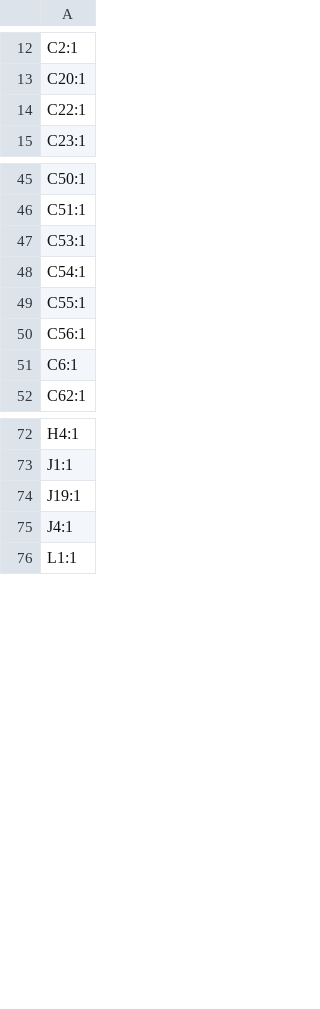
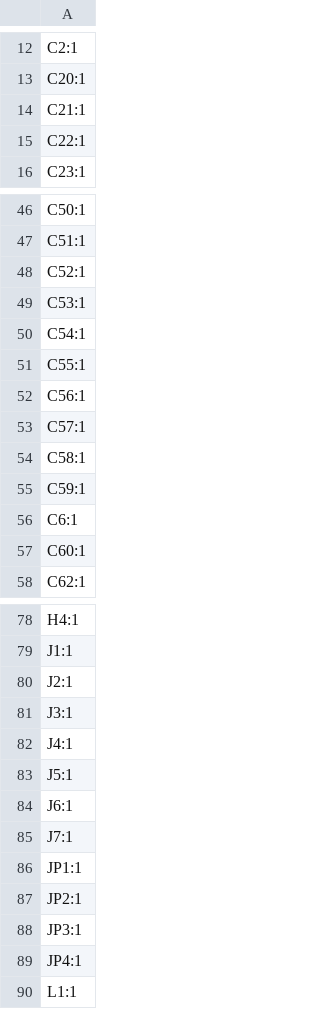
Before and after one commit to Jacob-Lundstrom/lcr-meter-hardware, a CSV file: lcr-meter/production/designators.csv, drawn as a sheet; only a part is shown, gaps mark what is left out; the diff covers the shown part only.

```diff
--- a/lcr-meter/production/designators.csv
+++ b/lcr-meter/production/designators.csv
@@ -13,2 +13,3 @@ C2:1
 C20:1
+C21:1
 C22:1
@@ -46,2 +47,3 @@ C50:1
 C51:1
+C52:1
 C53:1
@@ -50,3 +52,7 @@ C55:1
 C56:1
+C57:1
+C58:1
+C59:1
 C6:1
+C60:1
 C62:1
@@ -73,4 +79,12 @@ H4:1
 J1:1
-J19:1
+J2:1
+J3:1
 J4:1
+J5:1
+J6:1
+J7:1
+JP1:1
+JP2:1
+JP3:1
+JP4:1
 L1:1
```
Also changed, not shown: 2 added rows and 5 removed rows elsewhere in this file, lcr-meter/production/bom.csv, lcr-meter/production/positions.csv, 26 other files.
